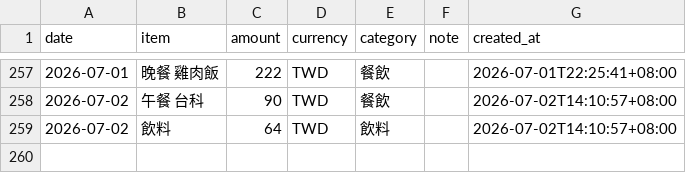
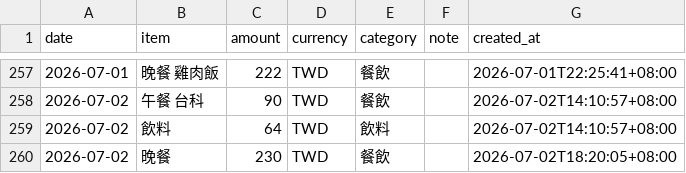
Before and after one commit to yuming920619-svg/Myhermesagi, a CSV file: bookkeeping/ledger.csv, drawn as a sheet; only a part is shown, gaps mark what is left out; the diff names each change by its address in the sheet, - before the commit and + after, or states it on an @@ line.

```diff
--- a/bookkeeping/ledger.csv
+++ b/bookkeeping/ledger.csv
+row 260: 2026-07-02 | 晚餐 | 230 | TWD | 餐飲 |  | 2026-07-02T18:20:05+08:00
```
Also changed, not shown: 1 other file.
